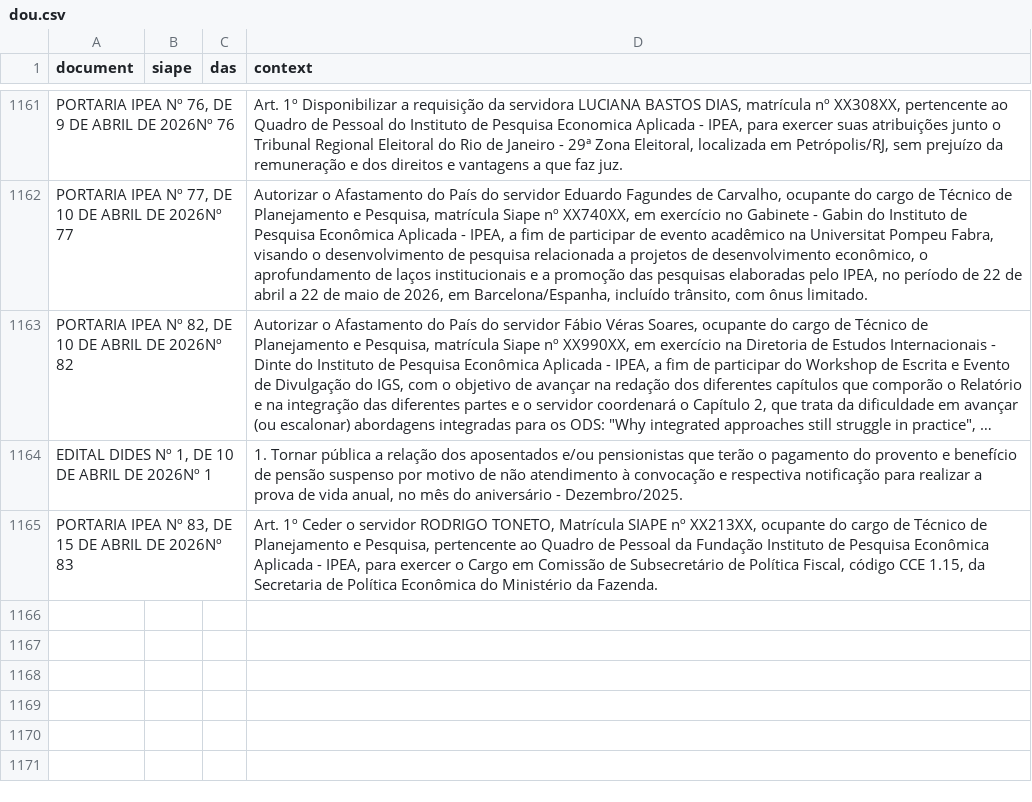
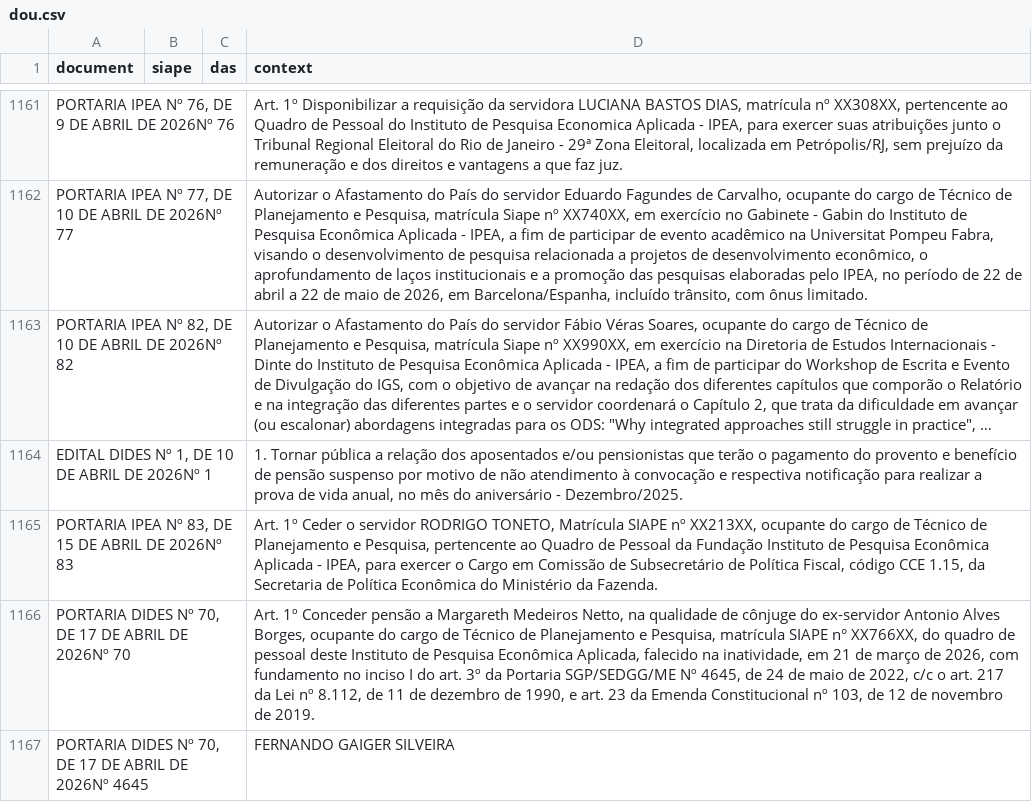
Before and after one commit to FLAVIOMARTINS05/ipea_dou_bot, a CSV file: data/dou.csv, drawn as a sheet; only a part is shown, gaps mark what is left out; long unchanged cells end in ….

```diff
--- a/data/dou.csv
+++ b/data/dou.csv
@@ -1165 +1165,3 @@ EDITAL DIDES Nº 1, DE 10 DE ABRIL DE 2026Nº 1;;;1. Tornar pública a relação
 PORTARIA IPEA Nº 83, DE 15 DE ABRIL DE 2026Nº 83;;;Art. 1º Ceder o servidor RODRIGO TONETO, Matrícula SIAPE nº XX213XX, ocupante do cargo de Técnico de Planejamento e Pesquisa, pertencente ao Quadro de Pessoal da Fundação Instituto de Pesquisa Econômica Aplicada - IPEA, para exercer o Cargo em Comissão de Subsecretário de Política Fiscal, código CCE 1.15, da Secretaria de Política Econômica do Ministério da Fazenda.
+PORTARIA DIDES Nº 70, DE 17 DE ABRIL DE 2026Nº 70;;;Art. 1º Conceder pensão a Margareth Medeiros Netto, na qualidade de cônjuge do ex-servidor Antonio Alves Borges, ocupante do cargo de Técnico de Planejamento e Pesquisa, matrícula SIAPE n° XX766XX, do quadro de pessoal deste Instituto de Pesquisa Econômica Aplicada, falecido na inatividade, em 21 de março de 2026, com fundamento no inciso I do art. 3º da Portaria SGP/SEDGG/ME Nº 4645, de 24 de maio de 2022, c/c o art. 217 da Lei nº 8.112, de 11 de dezembro de 1990, e art. 23 da Emenda Constitucional nº 103, de 12 de novembro de 2019.
+PORTARIA DIDES Nº 70, DE 17 DE ABRIL DE 2026Nº 4645;;;FERNANDO GAIGER SILVEIRA
```
Also changed, not shown: 1 other file.
